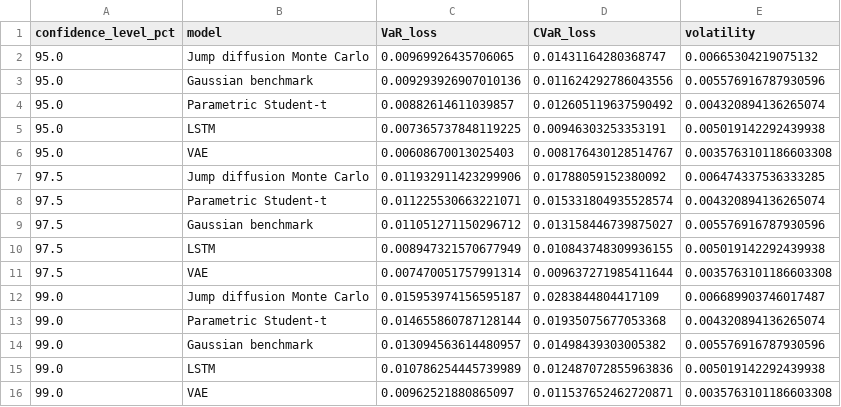
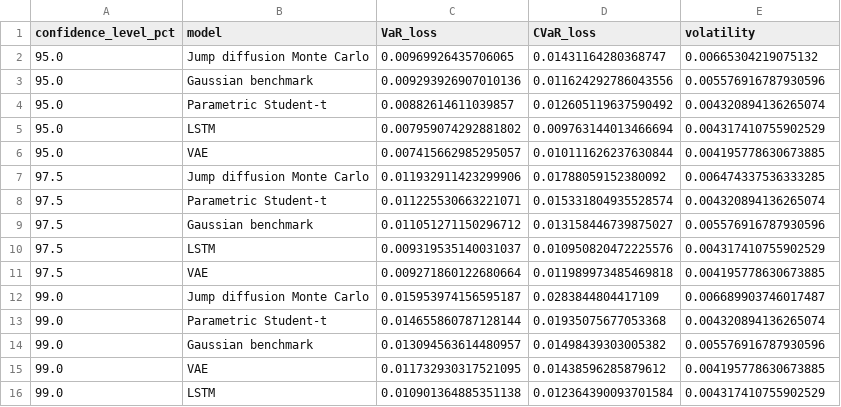
Before and after one commit to Purestreams/Market-Risk-Analysis, a CSV file: outputs/tables/confidence_sensitivity.csv, drawn as a sheet; removed rows and columns are numbered as before the commit, all else as after; the diff names each change by its address in the sheet, - before the commit and + after, or states it on an @@ line.

```diff
--- a/outputs/tables/confidence_sensitivity.csv
+++ b/outputs/tables/confidence_sensitivity.csv
-row 5: 95.0 | LSTM | 0.007365737848119225 | 0.00946303253353191 | 0.005019142292439938
-row 6: 95.0 | VAE | 0.00608670013025403 | 0.008176430128514767 | 0.0035763101186603308
+row 5: 95.0 | LSTM | 0.007959074292881802 | 0.009763144013466694 | 0.004317410755902529
+row 6: 95.0 | VAE | 0.007415662985295057 | 0.010111626237630844 | 0.004195778630673885
-row 10: 97.5 | LSTM | 0.008947321570677949 | 0.010843748309936155 | 0.005019142292439938
-row 11: 97.5 | VAE | 0.007470051757991314 | 0.009637271985411644 | 0.0035763101186603308
+row 10: 97.5 | LSTM | 0.009319535140031037 | 0.010950820472225576 | 0.004317410755902529
+row 11: 97.5 | VAE | 0.009271860122680664 | 0.011989973485469818 | 0.004195778630673885
-row 15: 99.0 | LSTM | 0.010786254445739989 | 0.012487072855963836 | 0.005019142292439938
-row 16: 99.0 | VAE | 0.00962521880865097 | 0.011537652462720871 | 0.0035763101186603308
+row 15: 99.0 | VAE | 0.011732930317521095 | 0.01438596285879612 | 0.004195778630673885
+row 16: 99.0 | LSTM | 0.010901364885351138 | 0.012364390093701584 | 0.004317410755902529
```
Also changed, not shown: outputs/tables/capital_requirements.csv, outputs/tables/current_var_estimates.csv, 22 other files.
